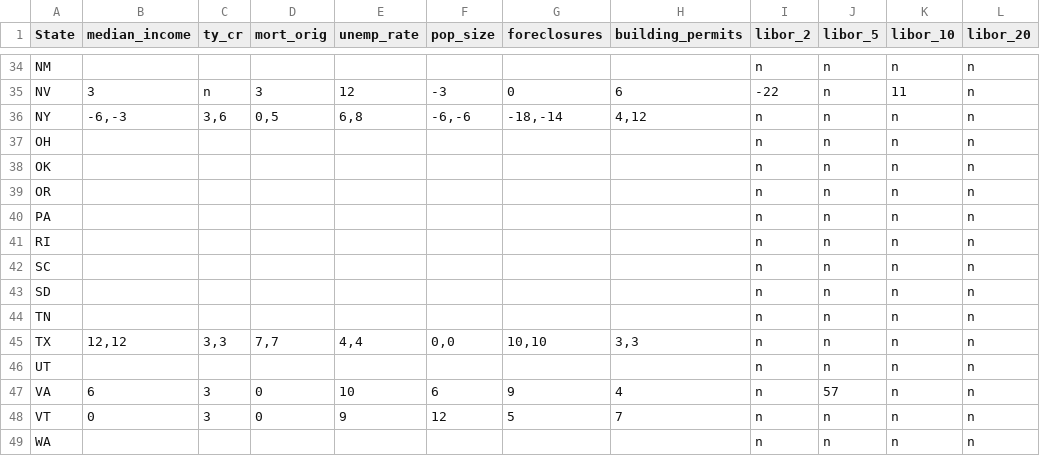
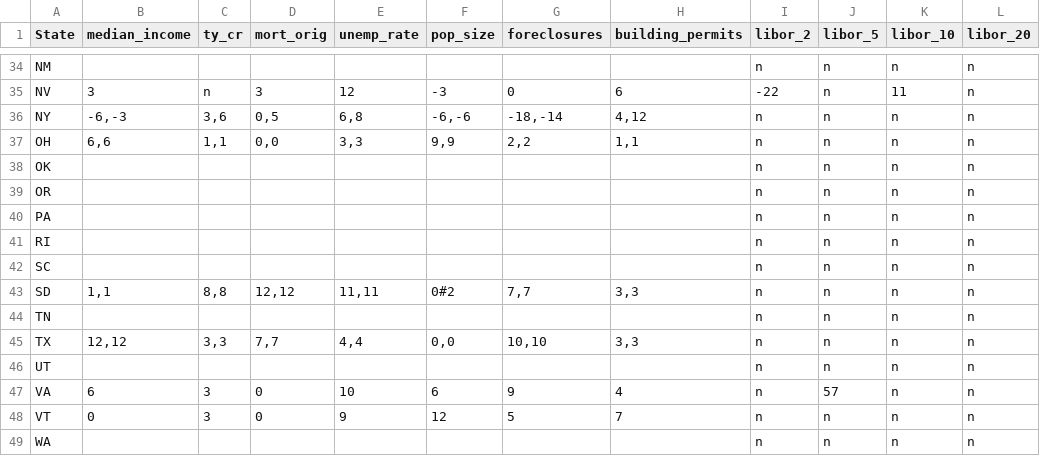
Before and after one commit to zhouzhenghui/svnrepository, a CSV file: SVNRepository/Data/Supply Demand/Data/lagranges.csv, drawn as a sheet; only a part is shown, gaps mark what is left out; the diff names each change by its address in the sheet, - before the commit and + after, or states it on an @@ line.

```diff
--- a/SVNRepository/Data/Supply Demand/Data/lagranges.csv
+++ b/SVNRepository/Data/Supply Demand/Data/lagranges.csv
-B37 (median_income): (empty)
+B37 (median_income): 6,6
-C37 (ty_cr): (empty)
+C37 (ty_cr): 1,1
-D37 (mort_orig): (empty)
+D37 (mort_orig): 0,0
-E37 (unemp_rate): (empty)
+E37 (unemp_rate): 3,3
-F37 (pop_size): (empty)
+F37 (pop_size): 9,9
-G37 (foreclosures): (empty)
+G37 (foreclosures): 2,2
-H37 (building_permits): (empty)
+H37 (building_permits): 1,1
-B43 (median_income): (empty)
+B43 (median_income): 1,1
-C43 (ty_cr): (empty)
+C43 (ty_cr): 8,8
-D43 (mort_orig): (empty)
+D43 (mort_orig): 12,12
-E43 (unemp_rate): (empty)
+E43 (unemp_rate): 11,11
-F43 (pop_size): (empty)
+F43 (pop_size): 0#2
-G43 (foreclosures): (empty)
+G43 (foreclosures): 7,7
-H43 (building_permits): (empty)
+H43 (building_permits): 3,3
```
